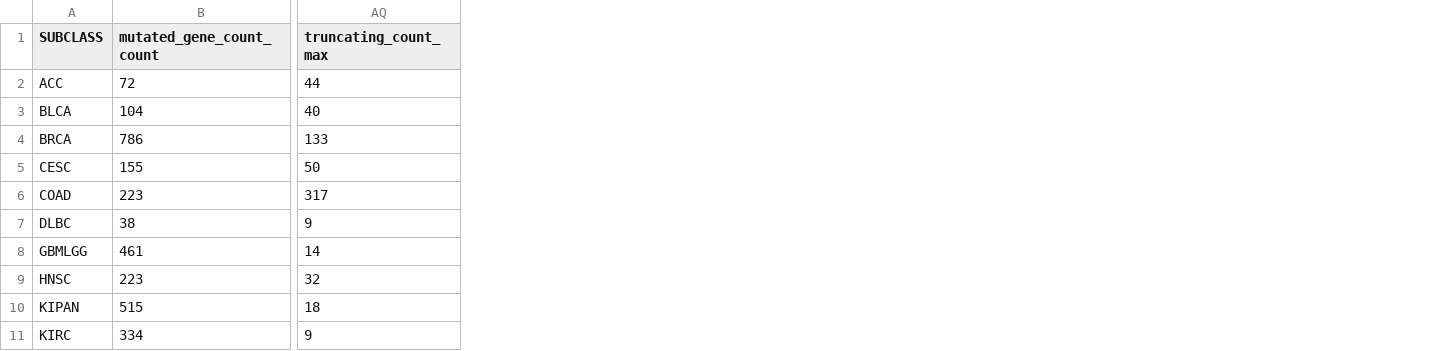
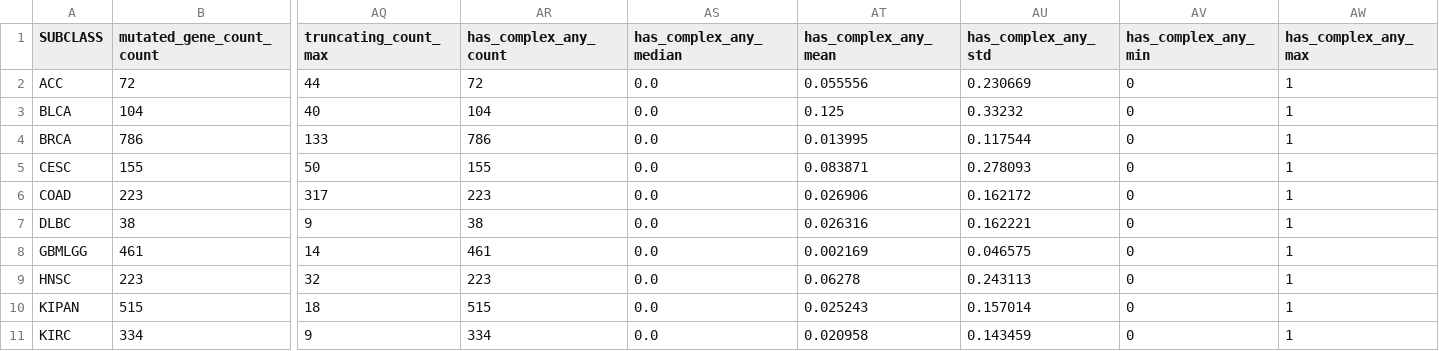
Before and after one commit to fabxoe/open_cancer, a CSV file: reports/analysis/eda_violin/summary_by_subclass.csv, drawn as a sheet; only a part is shown, gaps mark what is left out; the diff names each change by its address in the sheet, - before the commit and + after, or states it on an @@ line.

```diff
--- a/reports/analysis/eda_violin/summary_by_subclass.csv
+++ b/reports/analysis/eda_violin/summary_by_subclass.csv
+column AR (has_complex_any_count), rows 2-11: 72 | 104 | 786 | 155 | 223 | 38 | 461 | 223 | 515 | 334
+column AS (has_complex_any_median), rows 2-11: all 0.0
+column AT (has_complex_any_mean), rows 2-11: 0.055556 | 0.125 | 0.013995 | 0.083871 | 0.026906 | 0.026316 | 0.002169 | 0.06278 | 0.025243 | 0.020958
+column AU (has_complex_any_std), rows 2-11: 0.230669 | 0.33232 | 0.117544 | 0.278093 | 0.162172 | 0.162221 | 0.046575 | 0.243113 | 0.157014 | 0.143459
+column AV (has_complex_any_min), rows 2-11: all 0
+column AW (has_complex_any_max), rows 2-11: all 1
```
Also changed, not shown: reports/analysis/eda_violin/single_feature_oof.csv, reports/analysis/eda_violin/train_test_burden_ood.csv, 3 other files.
